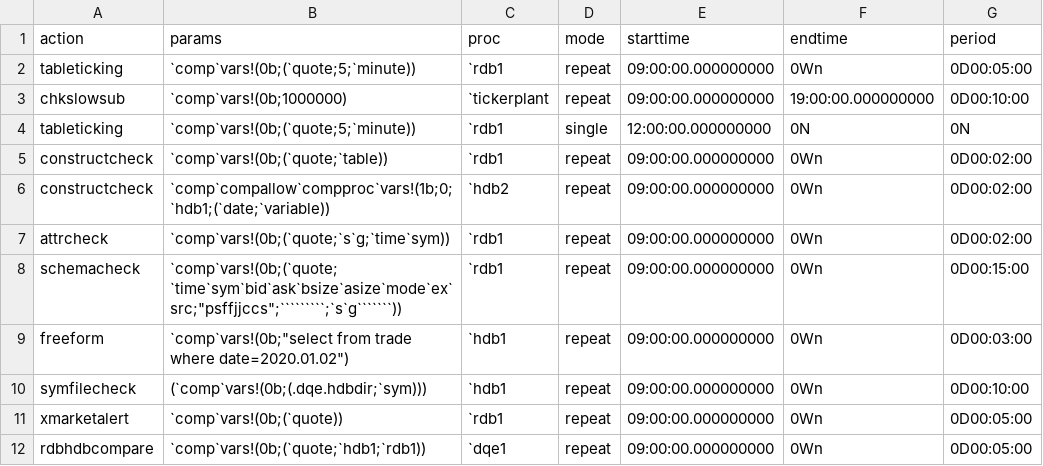
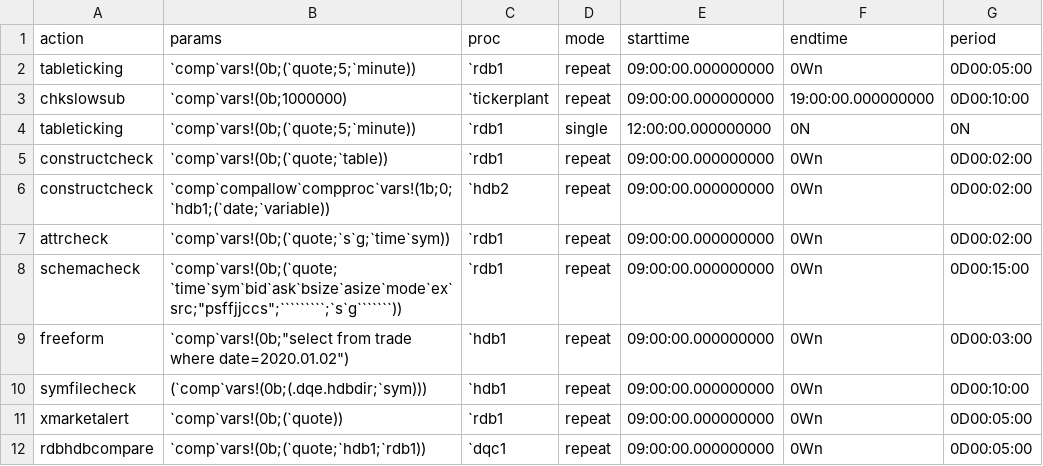
Before and after one commit to DataIntellectTech/TorQ, a CSV file: config/dqcconfig.csv, drawn as a sheet.

Commit message:
finally found the bug dqe->dqc

```diff
--- a/config/dqcconfig.csv
+++ b/config/dqcconfig.csv
@@ -11,2 +11,2 @@ symfilecheck,(`comp`vars!(0b;(.dqe.hdbdir;`sym))),`hdb1,repeat,09:00:00.00000000
 xmarketalert,`comp`vars!(0b;(`quote)),`rdb1,repeat,09:00:00.000000000,0Wn,0D00:05:00
-rdbhdbcompare,`comp`vars!(0b;(`quote;`hdb1;`rdb1)),`dqe1,repeat,09:00:00.000000000,0Wn,0D00:05:00
+rdbhdbcompare,`comp`vars!(0b;(`quote;`hdb1;`rdb1)),`dqc1,repeat,09:00:00.000000000,0Wn,0D00:05:00
```
